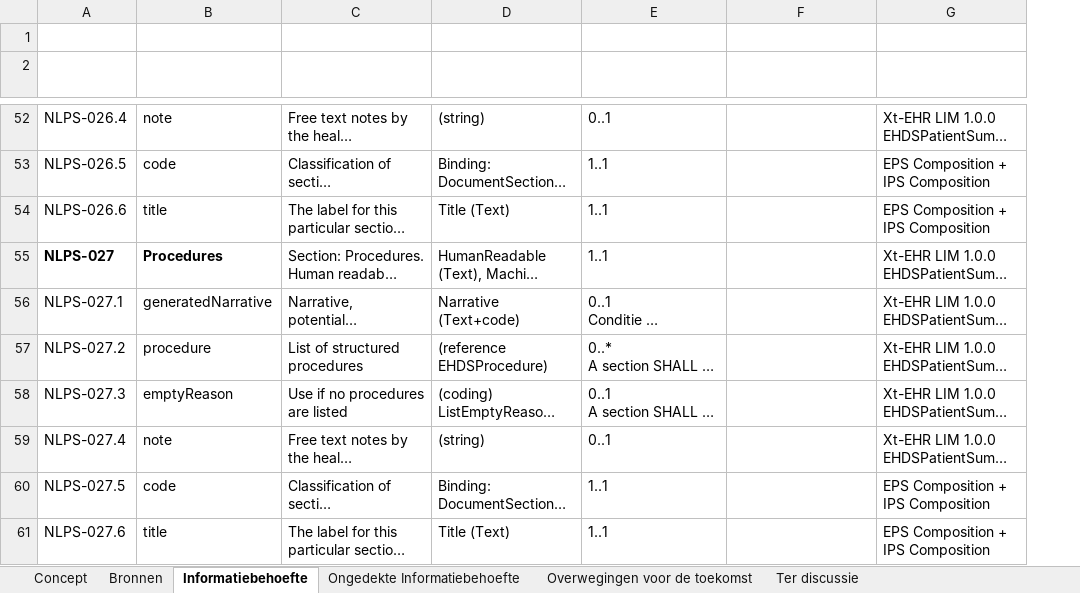
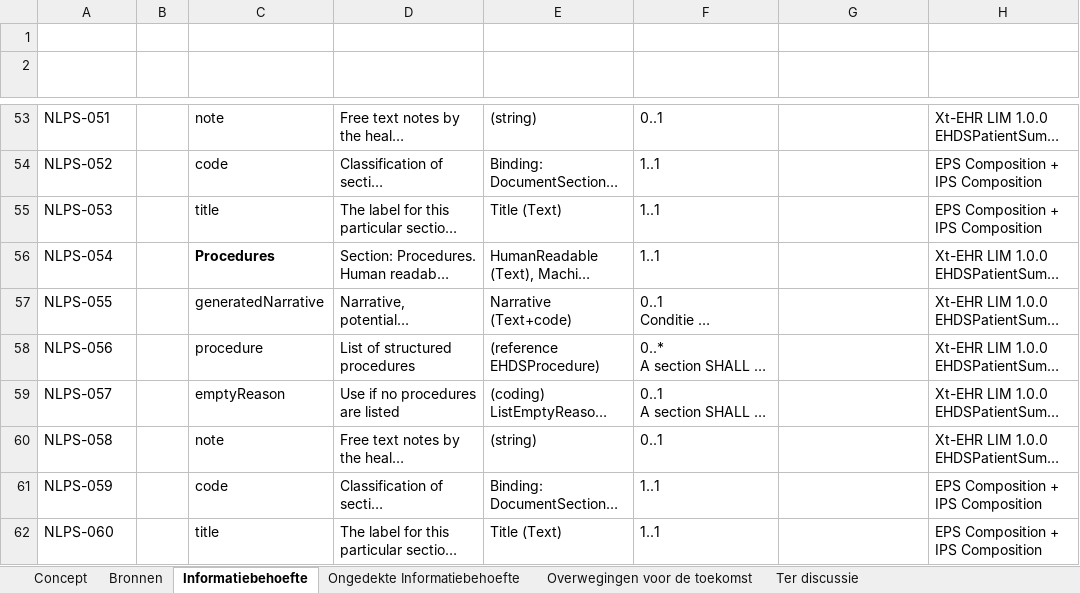
Before and after one commit to Nictiz/NL-PS-IG, an Excel workbook: input/requirements/PatientSummary.xlsx, sheet Informatiebehoefte, drawn as a sheet; only a part is shown, gaps mark what is left out; long unchanged cells end in …; values as stored, in another font and other column widths than the file's, no borders; table styles not drawn; addresses are those after the commit; the diff covers the shown part only; the diff names each change by its address in the sheet, - before the commit and + after, or states it on an @@ line.

```diff
--- a/input/requirements/PatientSummary.xlsx (sheet Informatiebehoefte)
+++ b/input/requirements/PatientSummary.xlsx (sheet Informatiebehoefte)
+column B (Label), empty
-A53 (Nummer): NLPS-026.4
+A53 (Nummer): NLPS-051
-A54 (Nummer): NLPS-026.5
+A54 (Nummer): NLPS-052
-A55 (Nummer): NLPS-026.6
+A55 (Nummer): NLPS-053
-A56 (Nummer): NLPS-027
+A56 (Nummer): NLPS-054
-A56 bold: on
+A56 bold: off
-A57 (Nummer): NLPS-027.1
+A57 (Nummer): NLPS-055
-A58 (Nummer): NLPS-027.2
+A58 (Nummer): NLPS-056
-A59 (Nummer): NLPS-027.3
+A59 (Nummer): NLPS-057
-A60 (Nummer): NLPS-027.4
+A60 (Nummer): NLPS-058
-A61 (Nummer): NLPS-027.5
+A61 (Nummer): NLPS-059
-A62 (Nummer): NLPS-027.6
+A62 (Nummer): NLPS-060
```
Also changed, not shown: 1 added row, 117 edited cells and cell formats elsewhere in this sheet, sheet Ter discussie, sheet Concept.
